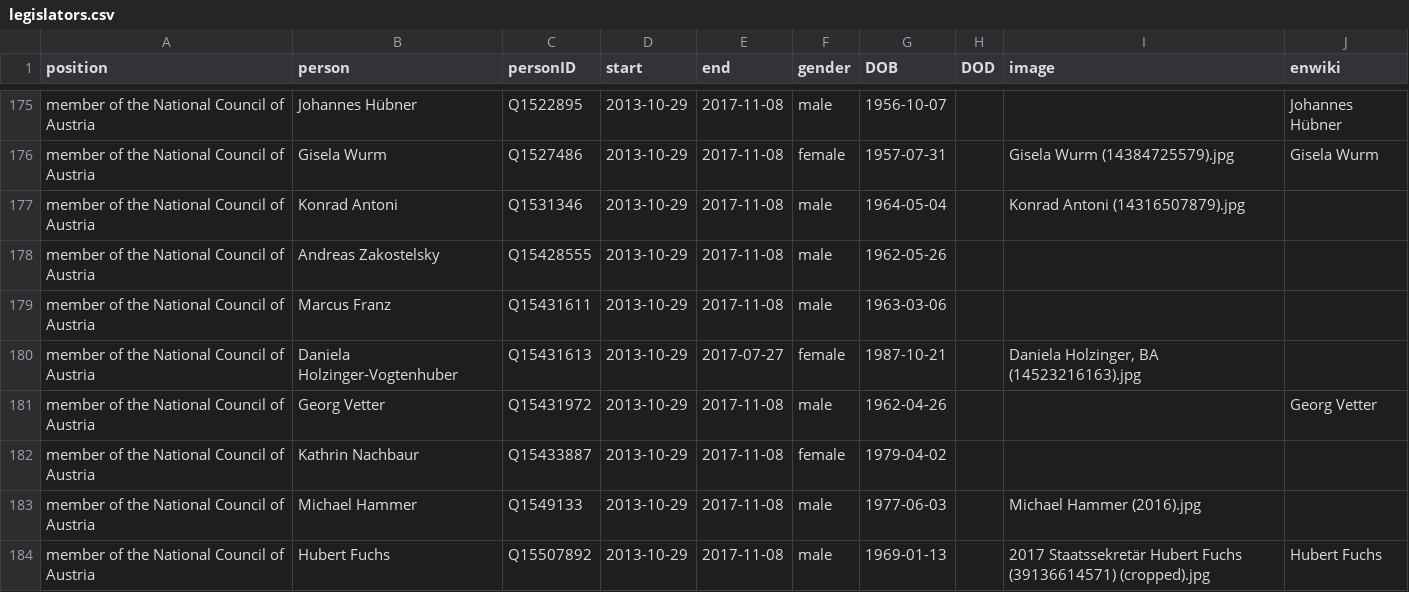
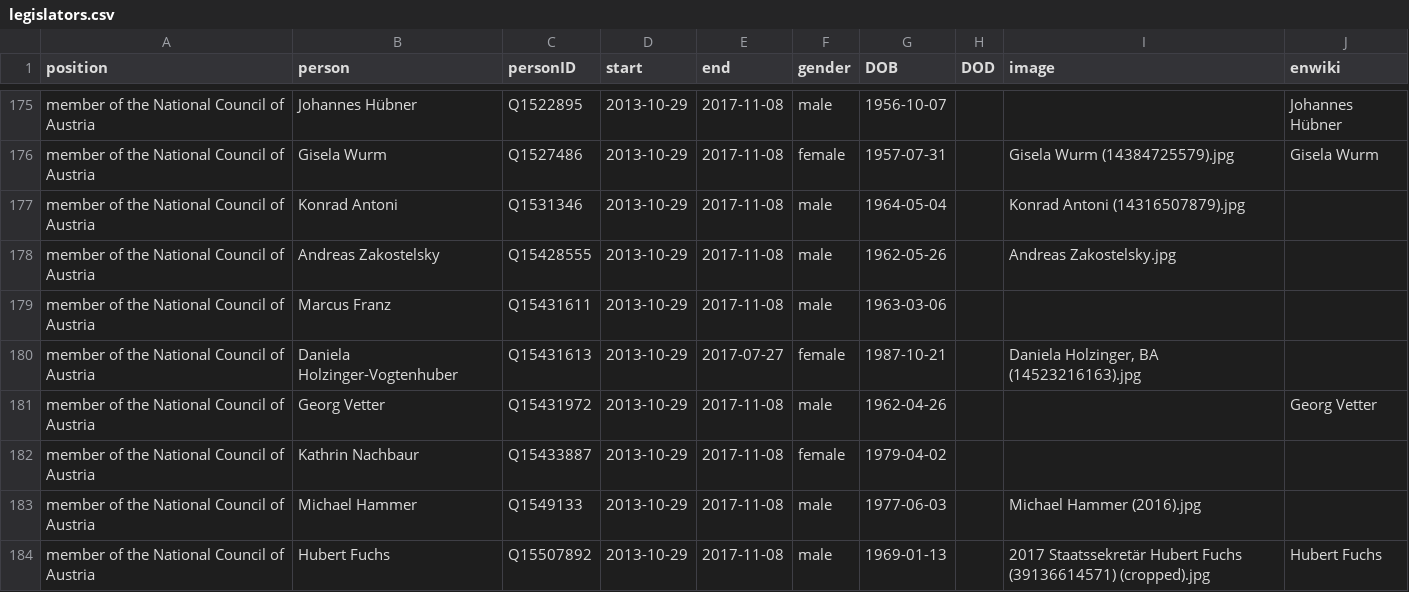
Before and after one commit to every-politician-scrapers/austria-cabinet, a CSV file: html/legislators.csv, drawn as a sheet; only a part is shown, gaps mark what is left out.

Commit message:
PCB update

```diff
--- a/html/legislators.csv
+++ b/html/legislators.csv
@@ -177,3 +177,3 @@ member of the National Council of Austria,Gisela Wurm,Q1527486,2013-10-29,2017-1
 member of the National Council of Austria,Konrad Antoni,Q1531346,2013-10-29,2017-11-08,male,1964-05-04,,Konrad Antoni (14316507879).jpg,
-member of the National Council of Austria,Andreas Zakostelsky,Q15428555,2013-10-29,2017-11-08,male,1962-05-26,,,
+member of the National Council of Austria,Andreas Zakostelsky,Q15428555,2013-10-29,2017-11-08,male,1962-05-26,,Andreas Zakostelsky.jpg,
 member of the National Council of Austria,Marcus Franz,Q15431611,2013-10-29,2017-11-08,male,1963-03-06,,,
```
